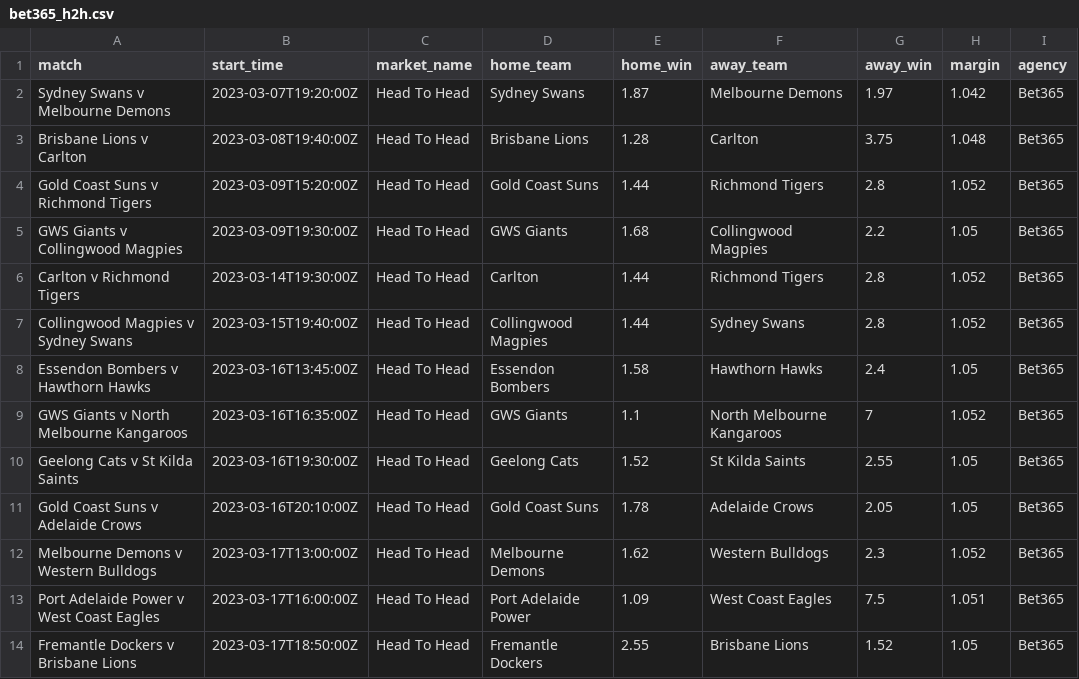
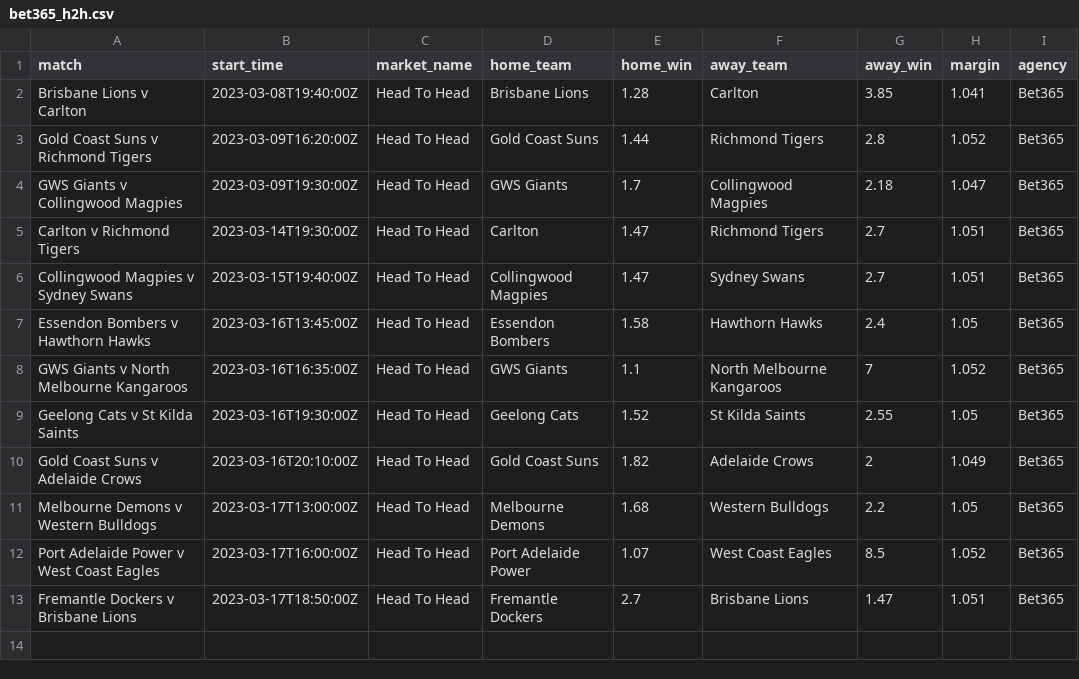
Before and after one commit to jamesbrown1417/AFL, a CSV file: Data/scraped_odds/bet365_h2h.csv, drawn as a sheet.

```diff
--- a/Data/scraped_odds/bet365_h2h.csv
+++ b/Data/scraped_odds/bet365_h2h.csv
@@ -1,8 +1,7 @@
 match,start_time,market_name,home_team,home_win,away_team,away_win,margin,agency
-Sydney Swans v Melbourne Demons,2023-03-07T19:20:00Z,Head To Head,Sydney Swans,1.87,Melbourne Demons,1.97,1.042,Bet365
-Brisbane Lions v Carlton,2023-03-08T19:40:00Z,Head To Head,Brisbane Lions,1.28,Carlton,3.75,1.048,Bet365
-Gold Coast Suns v Richmond Tigers,2023-03-09T15:20:00Z,Head To Head,Gold Coast Suns,1.44,Richmond Tigers,2.8,1.052,Bet365
-GWS Giants v Collingwood Magpies,2023-03-09T19:30:00Z,Head To Head,GWS Giants,1.68,Collingwood Magpies,2.2,1.05,Bet365
-Carlton v Richmond Tigers,2023-03-14T19:30:00Z,Head To Head,Carlton,1.44,Richmond Tigers,2.8,1.052,Bet365
-Collingwood Magpies v Sydney Swans,2023-03-15T19:40:00Z,Head To Head,Collingwood Magpies,1.44,Sydney Swans,2.8,1.052,Bet365
+Brisbane Lions v Carlton,2023-03-08T19:40:00Z,Head To Head,Brisbane Lions,1.28,Carlton,3.85,1.041,Bet365
+Gold Coast Suns v Richmond Tigers,2023-03-09T16:20:00Z,Head To Head,Gold Coast Suns,1.44,Richmond Tigers,2.8,1.052,Bet365
+GWS Giants v Collingwood Magpies,2023-03-09T19:30:00Z,Head To Head,GWS Giants,1.7,Collingwood Magpies,2.18,1.047,Bet365
+Carlton v Richmond Tigers,2023-03-14T19:30:00Z,Head To Head,Carlton,1.47,Richmond Tigers,2.7,1.051,Bet365
+Collingwood Magpies v Sydney Swans,2023-03-15T19:40:00Z,Head To Head,Collingwood Magpies,1.47,Sydney Swans,2.7,1.051,Bet365
 Essendon Bombers v Hawthorn Hawks,2023-03-16T13:45:00Z,Head To Head,Essendon Bombers,1.58,Hawthorn Hawks,2.4,1.05,Bet365
@@ -10,5 +9,5 @@ GWS Giants v North Melbourne Kangaroos,2023-03-16T16:35:00Z,Head To Head,GWS Gia
 Geelong Cats v St Kilda Saints,2023-03-16T19:30:00Z,Head To Head,Geelong Cats,1.52,St Kilda Saints,2.55,1.05,Bet365
-Gold Coast Suns v Adelaide Crows,2023-03-16T20:10:00Z,Head To Head,Gold Coast Suns,1.78,Adelaide Crows,2.05,1.05,Bet365
-Melbourne Demons v Western Bulldogs,2023-03-17T13:00:00Z,Head To Head,Melbourne Demons,1.62,Western Bulldogs,2.3,1.052,Bet365
-Port Adelaide Power v West Coast Eagles,2023-03-17T16:00:00Z,Head To Head,Port Adelaide Power,1.09,West Coast Eagles,7.5,1.051,Bet365
-Fremantle Dockers v Brisbane Lions,2023-03-17T18:50:00Z,Head To Head,Fremantle Dockers,2.55,Brisbane Lions,1.52,1.05,Bet365
+Gold Coast Suns v Adelaide Crows,2023-03-16T20:10:00Z,Head To Head,Gold Coast Suns,1.82,Adelaide Crows,2,1.049,Bet365
+Melbourne Demons v Western Bulldogs,2023-03-17T13:00:00Z,Head To Head,Melbourne Demons,1.68,Western Bulldogs,2.2,1.05,Bet365
+Port Adelaide Power v West Coast Eagles,2023-03-17T16:00:00Z,Head To Head,Port Adelaide Power,1.07,West Coast Eagles,8.5,1.052,Bet365
+Fremantle Dockers v Brisbane Lions,2023-03-17T18:50:00Z,Head To Head,Fremantle Dockers,2.7,Brisbane Lions,1.47,1.051,Bet365
```
Also changed, not shown: Data/BET365_HTML/urls.csv, 9 other files.
